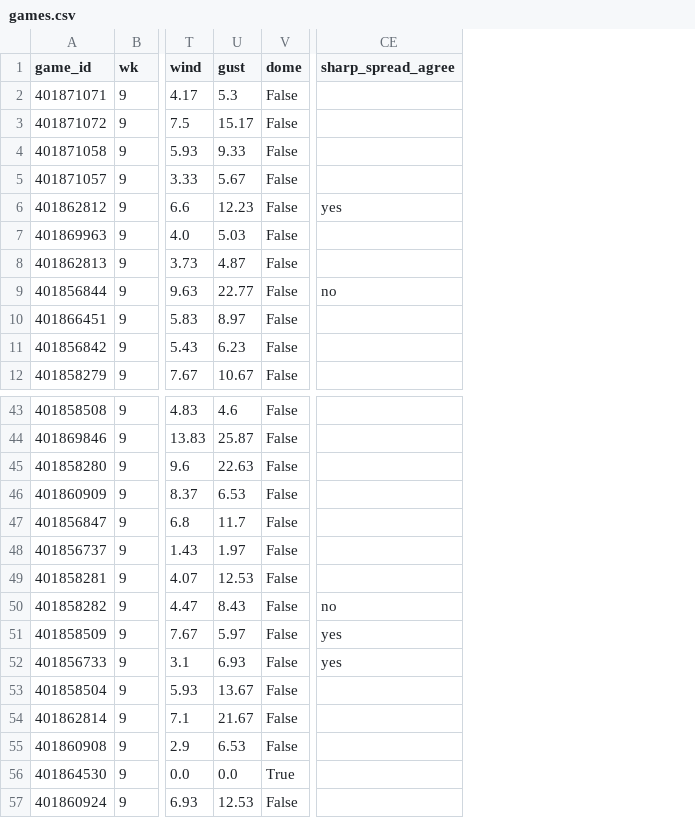
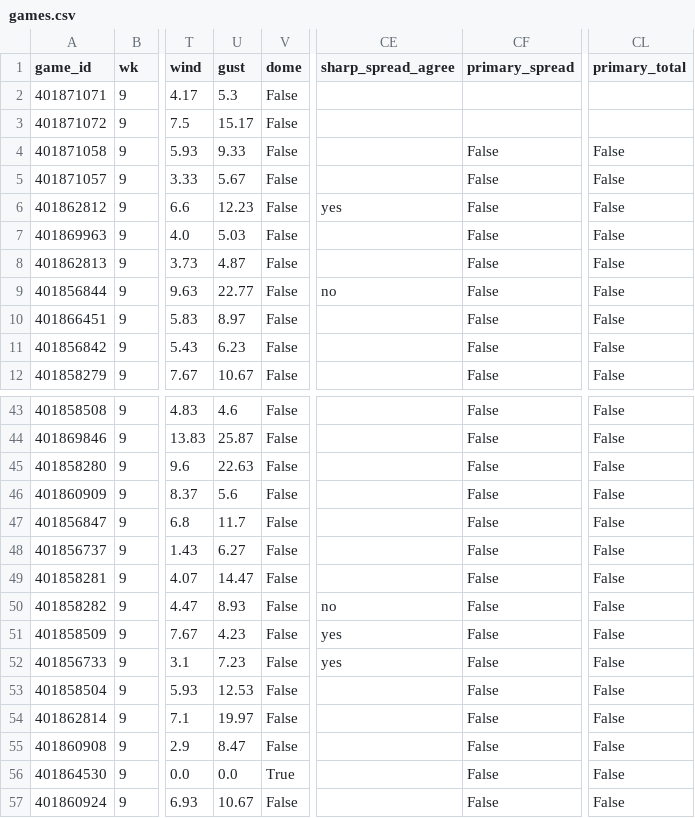
Before and after one commit to jschwich/cfb-model, a CSV file: docs/data/games.csv, drawn as a sheet; only a part is shown, gaps mark what is left out; the diff names each change by its address in the sheet, - before the commit and + after, or states it on an @@ line.

```diff
--- a/docs/data/games.csv
+++ b/docs/data/games.csv
+column CF (primary_spread), rows 4-12: all False; rows 43-57: all False
+column CL (primary_total), rows 4-12: all False; rows 43-57: all False
-U46 (gust): 6.53
+U46 (gust): 5.6
-U48 (gust): 1.97
+U48 (gust): 6.27
-U49 (gust): 12.53
+U49 (gust): 14.47
-U50 (gust): 8.43
+U50 (gust): 8.93
-U51 (gust): 5.97
+U51 (gust): 4.23
-U52 (gust): 6.93
+U52 (gust): 7.23
-U53 (gust): 13.67
+U53 (gust): 12.53
-U54 (gust): 21.67
+U54 (gust): 19.97
-U55 (gust): 6.53
+U55 (gust): 8.47
-U57 (gust): 12.53
+U57 (gust): 10.67
```
Also changed, not shown: 4 other files.
